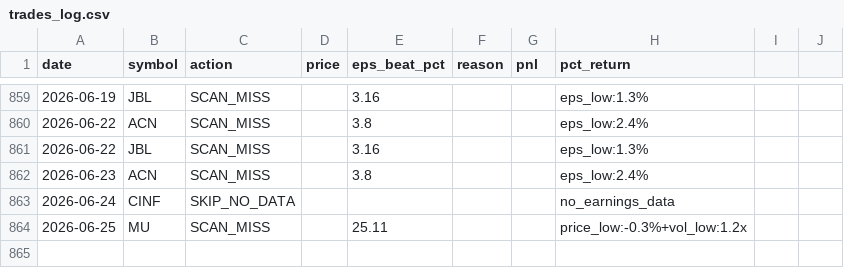
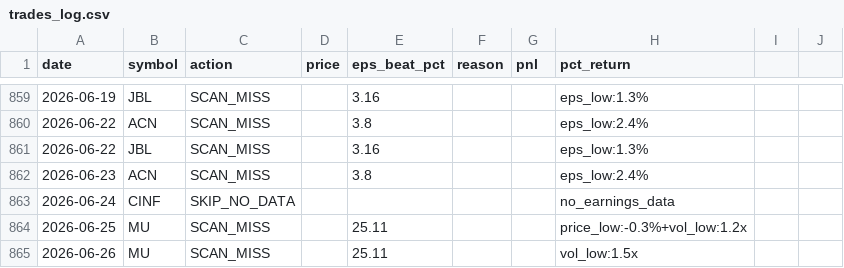
Before and after one commit to ricky8806-git/Earning_Strategy, a CSV file: pead_strategy/trades_log.csv, drawn as a sheet; only a part is shown, gaps mark what is left out.

```diff
--- a/pead_strategy/trades_log.csv
+++ b/pead_strategy/trades_log.csv
@@ -864 +864,2 @@ date,symbol,action,price,eps_beat_pct,reason,pnl,pct_return
 2026-06-25,MU,SCAN_MISS,,25.11,,,price_low:-0.3%+vol_low:1.2x,,
+2026-06-26,MU,SCAN_MISS,,25.11,,,vol_low:1.5x,,
```
Also changed, not shown: 1 other file.
